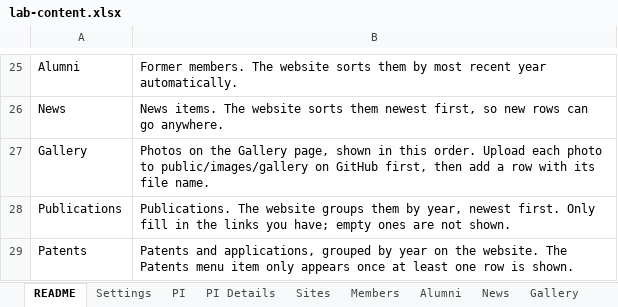
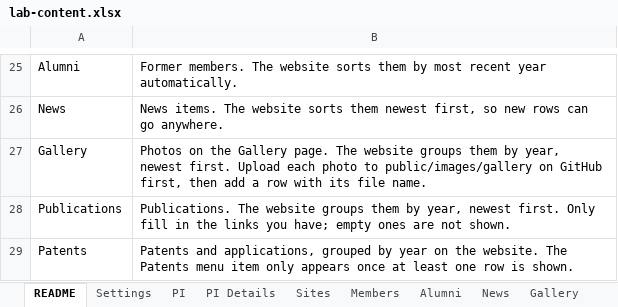
Before and after one commit to pombo-lab/pombo-lab.github.io, an Excel workbook: content/lab-content.xlsx, sheet README, drawn as a sheet; only a part is shown, gaps mark what is left out; values as stored, in another font and other column widths than the file's, no borders; the diff names each change by its address in the sheet, - before the commit and + after, or states it on an @@ line.

Commit message:
[Tweak] updated gallery structure

```diff
--- a/content/lab-content.xlsx (sheet README)
+++ b/content/lab-content.xlsx (sheet README)
-B27: …the Gallery page, shown in this order. Upload each…
+B27: …the Gallery page. The website groups them by year, newest first. Upload each…
```
Also changed, not shown: sheet Gallery, sheet Members, 13 other files.
